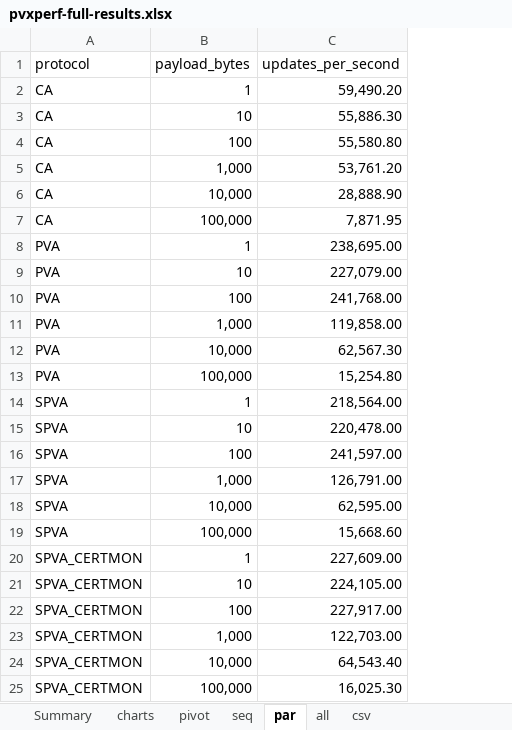
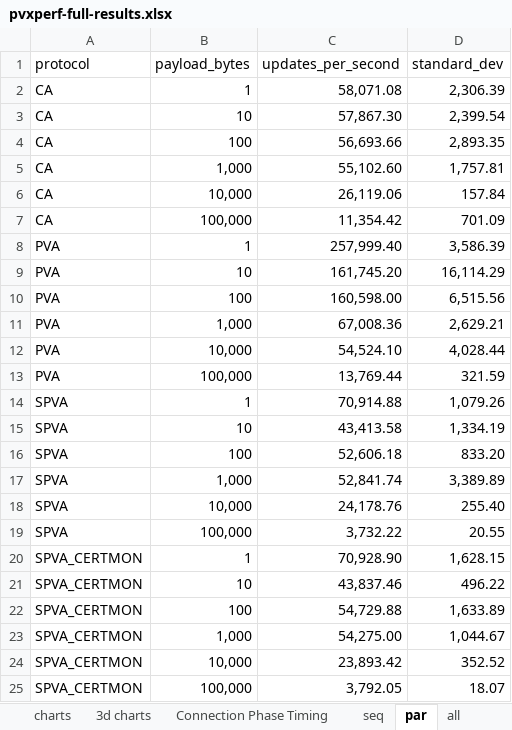
Before and after one commit to slac-epics/pvxs-cms, an Excel workbook: src/tools/pvxperf/pvxperf-full-results.xlsx, sheet par, drawn as a sheet; values as stored, in another font and other column widths than the file's, no borders; table styles not drawn; the diff names each change by its address in the sheet, - before the commit and + after, or states it on an @@ line.

```diff
--- a/src/tools/pvxperf/pvxperf-full-results.xlsx (sheet par)
+++ b/src/tools/pvxperf/pvxperf-full-results.xlsx (sheet par)
-sheet tab: pivot
+sheet tab: 3d charts
+sheet tab: Connection Phase Timing
@@ column D (standard_dev) unhidden, rows 2-25: 2,306.39 | 2,399.54 | 2,893.35 | 1,757.81 | 157.84 | 701.09 | 3,586.39 | 16,114.29 | 6,515.56 | 2,629.21 | 4,028.44 | 321.59 | 1,079.26 | 1,334.19 | 833.20 | 3,389.89 | 255.40 | 20.55 | 1,628.15 | 496.22 | 1,633.89 | 1,044.67 | 352.52 | 18.07 @@
-C2 (updates_per_second): 59,490.20
+C2 (updates_per_second): 58,071.08
-C3 (updates_per_second): 55,886.30
+C3 (updates_per_second): 57,867.30
-C4 (updates_per_second): 55,580.80
+C4 (updates_per_second): 56,693.66
-C5 (updates_per_second): 53,761.20
+C5 (updates_per_second): 55,102.60
-C6 (updates_per_second): 28,888.90
+C6 (updates_per_second): 26,119.06
-C7 (updates_per_second): 7,871.95
+C7 (updates_per_second): 11,354.42
-C8 (updates_per_second): 238,695.00
+C8 (updates_per_second): 257,999.40
-C9 (updates_per_second): 227,079.00
+C9 (updates_per_second): 161,745.20
-C10 (updates_per_second): 241,768.00
+C10 (updates_per_second): 160,598.00
-C11 (updates_per_second): 119,858.00
+C11 (updates_per_second): 67,008.36
-C12 (updates_per_second): 62,567.30
+C12 (updates_per_second): 54,524.10
-C13 (updates_per_second): 15,254.80
+C13 (updates_per_second): 13,769.44
-C14 (updates_per_second): 218,564.00
+C14 (updates_per_second): 70,914.88
-C15 (updates_per_second): 220,478.00
+C15 (updates_per_second): 43,413.58
-C16 (updates_per_second): 241,597.00
+C16 (updates_per_second): 52,606.18
-C17 (updates_per_second): 126,791.00
+C17 (updates_per_second): 52,841.74
-C18 (updates_per_second): 62,595.00
+C18 (updates_per_second): 24,178.76
-C19 (updates_per_second): 15,668.60
+C19 (updates_per_second): 3,732.22
-C20 (updates_per_second): 227,609.00
+C20 (updates_per_second): 70,928.90
-C21 (updates_per_second): 224,105.00
+C21 (updates_per_second): 43,837.46
-C22 (updates_per_second): 227,917.00
+C22 (updates_per_second): 54,729.88
-C23 (updates_per_second): 122,703.00
+C23 (updates_per_second): 54,275.00
-C24 (updates_per_second): 64,543.40
+C24 (updates_per_second): 23,893.42
-C25 (updates_per_second): 16,025.30
+C25 (updates_per_second): 3,792.05
```
Also changed, not shown: sheet csv, sheet all, sheet 3d charts, sheet Summary, sheet seq, sheet charts, other sheet tabs, formulas that keep their value, hidden cells, charts or pictures, 12 other files.
